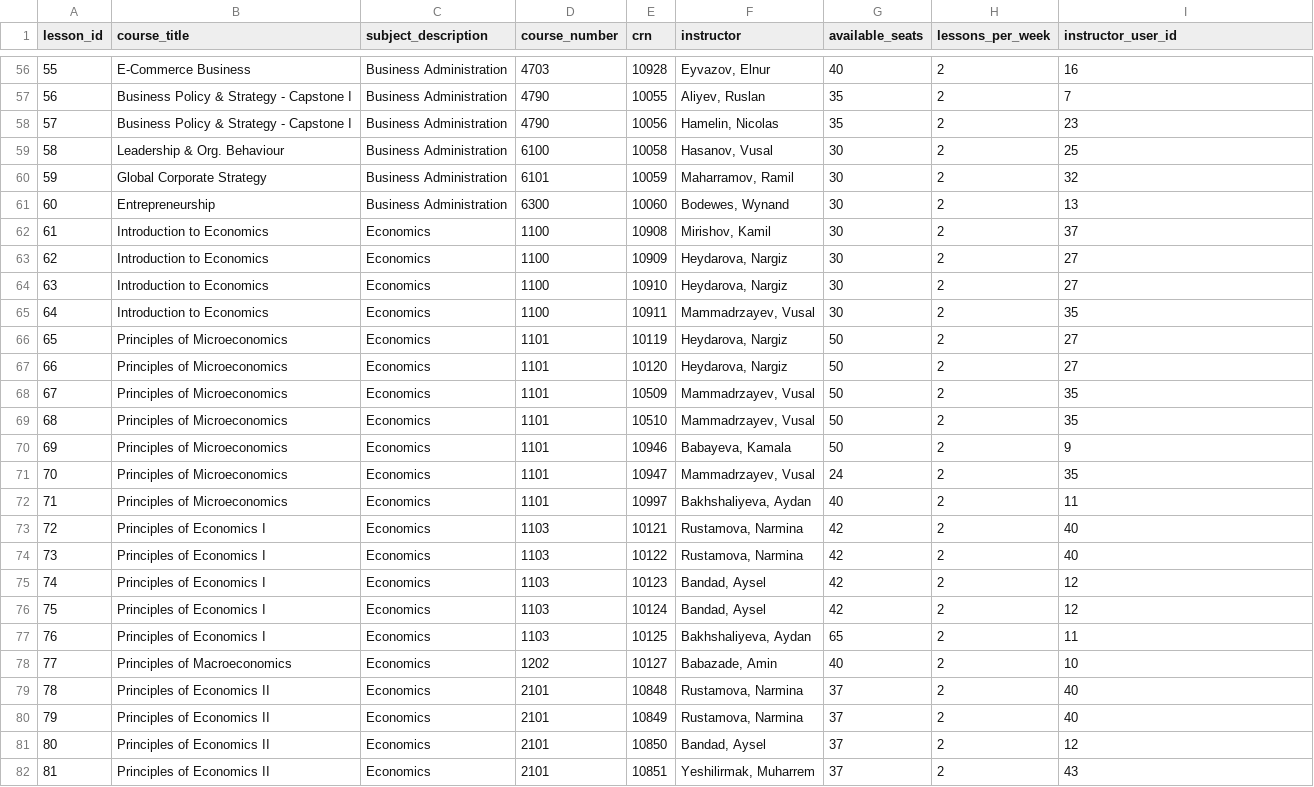
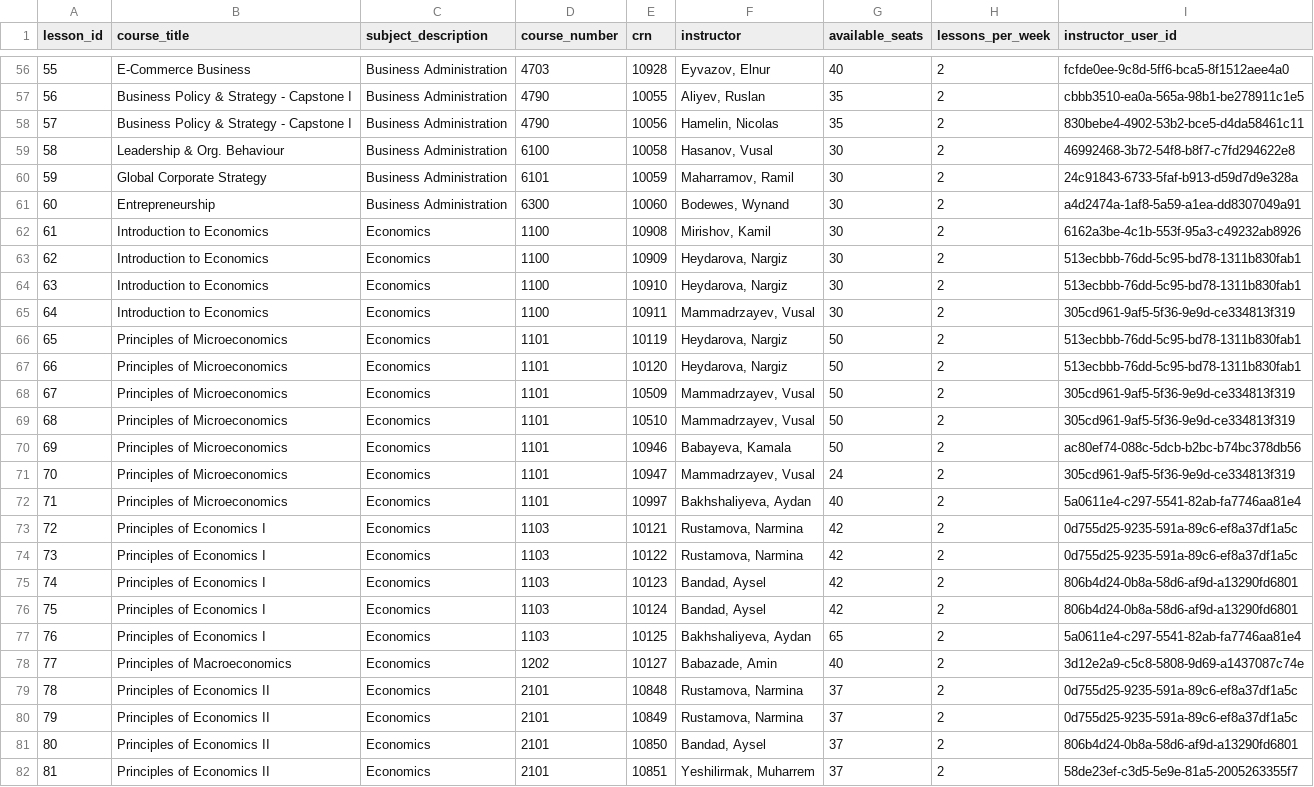
Before and after one commit to ZakirAghakishiyev/MyAda_Scheduling, a CSV file: backend/app/mock_data/lessons.csv, drawn as a sheet; only a part is shown, gaps mark what is left out; the diff covers the shown part only.

```diff
--- a/backend/app/mock_data/lessons.csv
+++ b/backend/app/mock_data/lessons.csv
@@ -56,27 +56,27 @@ lesson_id,course_title,subject_description,course_number,crn,instructor,availabl
-55,E-Commerce Business,Business Administration,4703,10928,"Eyvazov, Elnur",40,2,16
-56,Business Policy & Strategy - Capstone I,Business Administration,4790,10055,"Aliyev, Ruslan",35,2,7
-57,Business Policy & Strategy - Capstone I,Business Administration,4790,10056,"Hamelin, Nicolas",35,2,23
-58,Leadership & Org. Behaviour,Business Administration,6100,10058,"Hasanov, Vusal",30,2,25
-59,Global Corporate Strategy,Business Administration,6101,10059,"Maharramov, Ramil",30,2,32
-60,Entrepreneurship,Business Administration,6300,10060,"Bodewes, Wynand",30,2,13
-61,Introduction to Economics,Economics,1100,10908,"Mirishov, Kamil",30,2,37
-62,Introduction to Economics,Economics,1100,10909,"Heydarova, Nargiz",30,2,27
-63,Introduction to Economics,Economics,1100,10910,"Heydarova, Nargiz",30,2,27
-64,Introduction to Economics,Economics,1100,10911,"Mammadrzayev, Vusal",30,2,35
-65,Principles of Microeconomics,Economics,1101,10119,"Heydarova, Nargiz",50,2,27
-66,Principles of Microeconomics,Economics,1101,10120,"Heydarova, Nargiz",50,2,27
-67,Principles of Microeconomics,Economics,1101,10509,"Mammadrzayev, Vusal",50,2,35
-68,Principles of Microeconomics,Economics,1101,10510,"Mammadrzayev, Vusal",50,2,35
-69,Principles of Microeconomics,Economics,1101,10946,"Babayeva, Kamala",50,2,9
-70,Principles of Microeconomics,Economics,1101,10947,"Mammadrzayev, Vusal",24,2,35
-71,Principles of Microeconomics,Economics,1101,10997,"Bakhshaliyeva, Aydan",40,2,11
-72,Principles of Economics I,Economics,1103,10121,"Rustamova, Narmina",42,2,40
-73,Principles of Economics I,Economics,1103,10122,"Rustamova, Narmina",42,2,40
-74,Principles of Economics I,Economics,1103,10123,"Bandad, Aysel",42,2,12
-75,Principles of Economics I,Economics,1103,10124,"Bandad, Aysel",42,2,12
-76,Principles of Economics I,Economics,1103,10125,"Bakhshaliyeva, Aydan",65,2,11
-77,Principles of Macroeconomics,Economics,1202,10127,"Babazade, Amin",40,2,10
-78,Principles of Economics II,Economics,2101,10848,"Rustamova, Narmina",37,2,40
-79,Principles of Economics II,Economics,2101,10849,"Rustamova, Narmina",37,2,40
-80,Principles of Economics II,Economics,2101,10850,"Bandad, Aysel",37,2,12
-81,Principles of Economics II,Economics,2101,10851,"Yeshilirmak, Muharrem",37,2,43
+55,E-Commerce Business,Business Administration,4703,10928,"Eyvazov, Elnur",40,2,fcfde0ee-9c8d-5ff6-bca5-8f1512aee4a0
+56,Business Policy & Strategy - Capstone I,Business Administration,4790,10055,"Aliyev, Ruslan",35,2,cbbb3510-ea0a-565a-98b1-be278911c1e5
+57,Business Policy & Strategy - Capstone I,Business Administration,4790,10056,"Hamelin, Nicolas",35,2,830bebe4-4902-53b2-bce5-d4da58461c11
+58,Leadership & Org. Behaviour,Business Administration,6100,10058,"Hasanov, Vusal",30,2,46992468-3b72-54f8-b8f7-c7fd294622e8
+59,Global Corporate Strategy,Business Administration,6101,10059,"Maharramov, Ramil",30,2,24c91843-6733-5faf-b913-d59d7d9e328a
+60,Entrepreneurship,Business Administration,6300,10060,"Bodewes, Wynand",30,2,a4d2474a-1af8-5a59-a1ea-dd8307049a91
+61,Introduction to Economics,Economics,1100,10908,"Mirishov, Kamil",30,2,6162a3be-4c1b-553f-95a3-c49232ab8926
+62,Introduction to Economics,Economics,1100,10909,"Heydarova, Nargiz",30,2,513ecbbb-76dd-5c95-bd78-1311b830fab1
+63,Introduction to Economics,Economics,1100,10910,"Heydarova, Nargiz",30,2,513ecbbb-76dd-5c95-bd78-1311b830fab1
+64,Introduction to Economics,Economics,1100,10911,"Mammadrzayev, Vusal",30,2,305cd961-9af5-5f36-9e9d-ce334813f319
+65,Principles of Microeconomics,Economics,1101,10119,"Heydarova, Nargiz",50,2,513ecbbb-76dd-5c95-bd78-1311b830fab1
+66,Principles of Microeconomics,Economics,1101,10120,"Heydarova, Nargiz",50,2,513ecbbb-76dd-5c95-bd78-1311b830fab1
+67,Principles of Microeconomics,Economics,1101,10509,"Mammadrzayev, Vusal",50,2,305cd961-9af5-5f36-9e9d-ce334813f319
+68,Principles of Microeconomics,Economics,1101,10510,"Mammadrzayev, Vusal",50,2,305cd961-9af5-5f36-9e9d-ce334813f319
+69,Principles of Microeconomics,Economics,1101,10946,"Babayeva, Kamala",50,2,ac80ef74-088c-5dcb-b2bc-b74bc378db56
+70,Principles of Microeconomics,Economics,1101,10947,"Mammadrzayev, Vusal",24,2,305cd961-9af5-5f36-9e9d-ce334813f319
+71,Principles of Microeconomics,Economics,1101,10997,"Bakhshaliyeva, Aydan",40,2,5a0611e4-c297-5541-82ab-fa7746aa81e4
+72,Principles of Economics I,Economics,1103,10121,"Rustamova, Narmina",42,2,0d755d25-9235-591a-89c6-ef8a37df1a5c
+73,Principles of Economics I,Economics,1103,10122,"Rustamova, Narmina",42,2,0d755d25-9235-591a-89c6-ef8a37df1a5c
+74,Principles of Economics I,Economics,1103,10123,"Bandad, Aysel",42,2,806b4d24-0b8a-58d6-af9d-a13290fd6801
+75,Principles of Economics I,Economics,1103,10124,"Bandad, Aysel",42,2,806b4d24-0b8a-58d6-af9d-a13290fd6801
+76,Principles of Economics I,Economics,1103,10125,"Bakhshaliyeva, Aydan",65,2,5a0611e4-c297-5541-82ab-fa7746aa81e4
+77,Principles of Macroeconomics,Economics,1202,10127,"Babazade, Amin",40,2,3d12e2a9-c5c8-5808-9d69-a1437087c74e
+78,Principles of Economics II,Economics,2101,10848,"Rustamova, Narmina",37,2,0d755d25-9235-591a-89c6-ef8a37df1a5c
+79,Principles of Economics II,Economics,2101,10849,"Rustamova, Narmina",37,2,0d755d25-9235-591a-89c6-ef8a37df1a5c
+80,Principles of Economics II,Economics,2101,10850,"Bandad, Aysel",37,2,806b4d24-0b8a-58d6-af9d-a13290fd6801
+81,Principles of Economics II,Economics,2101,10851,"Yeshilirmak, Muharrem",37,2,58de23ef-c3d5-5e9e-81a5-2005263355f7
```
Also changed, not shown: 75 edited cells elsewhere in this file, backend/app/mock_data/instructors.csv, 13 other files.
